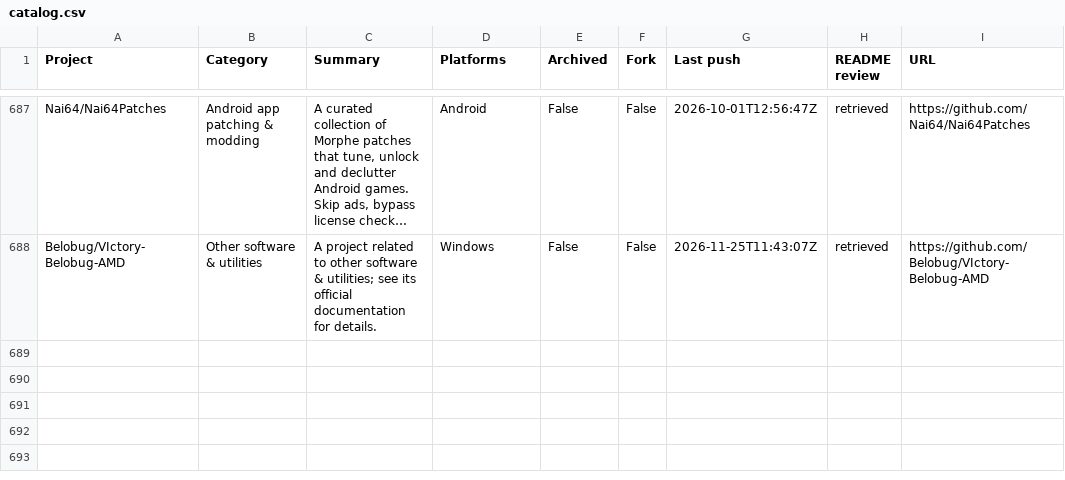
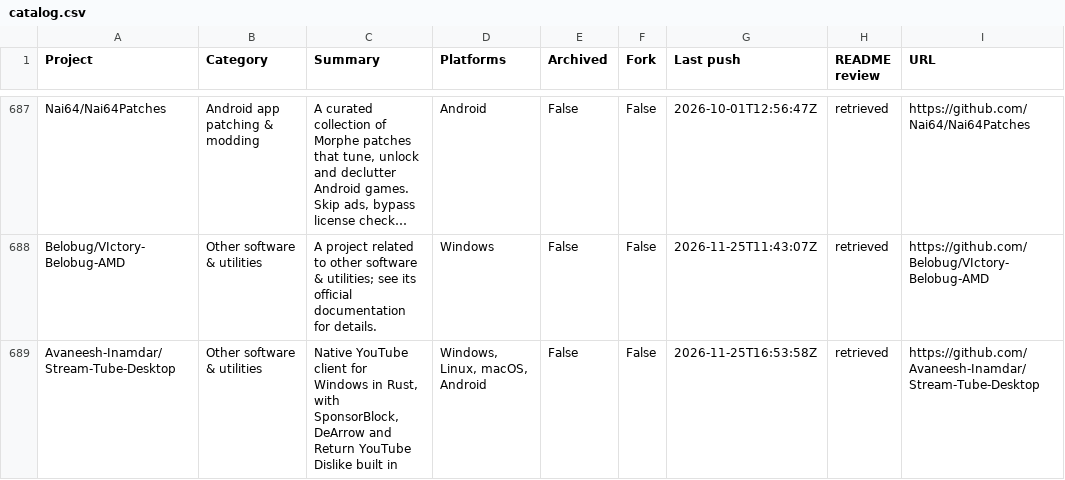
Before and after one commit to chunma-san/awesome-toolbox, a CSV file: catalog.csv, drawn as a sheet; only a part is shown, gaps mark what is left out; long unchanged cells end in ….

Commit message:
Synchronize generated public project data

```diff
--- a/catalog.csv
+++ b/catalog.csv
@@ -688 +688,2 @@
 "Belobug/VIctory-Belobug-AMD","Other software & utilities","A project related to other software & utilities; see its official documentation for details.","Windows","False","False","2026-11-25T11:43:07Z","retrieved","https://github.com/Belobug/VIctory-Belobug-AMD"
+"Avaneesh-Inamdar/Stream-Tube-Desktop","Other software & utilities","Native YouTube client for Windows in Rust, with SponsorBlock, DeArrow and Return YouTube Dislike built in","Windows, Linux, macOS, Android","False","False","2026-11-25T16:53:58Z","retrieved","https://github.com/Avaneesh-Inamdar/Stream-Tube-Desktop"
```
Also changed, not shown: 3 other files.
